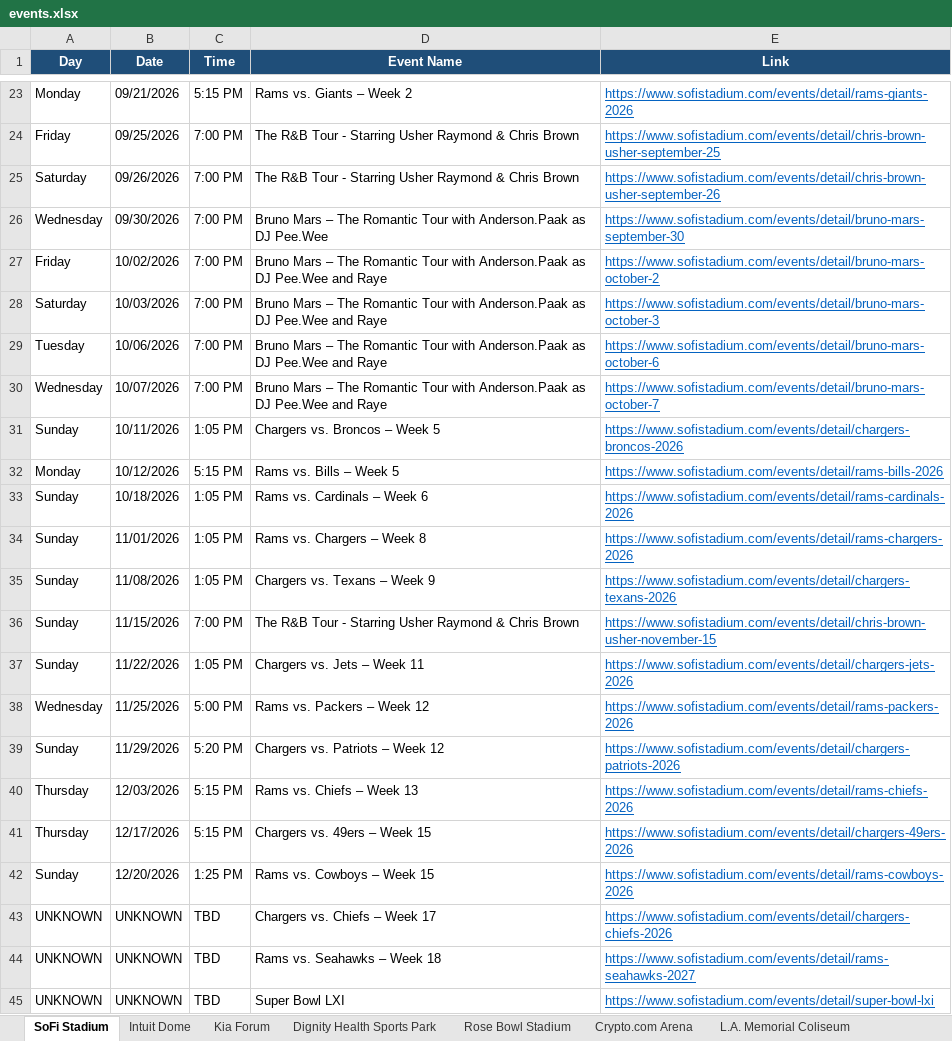
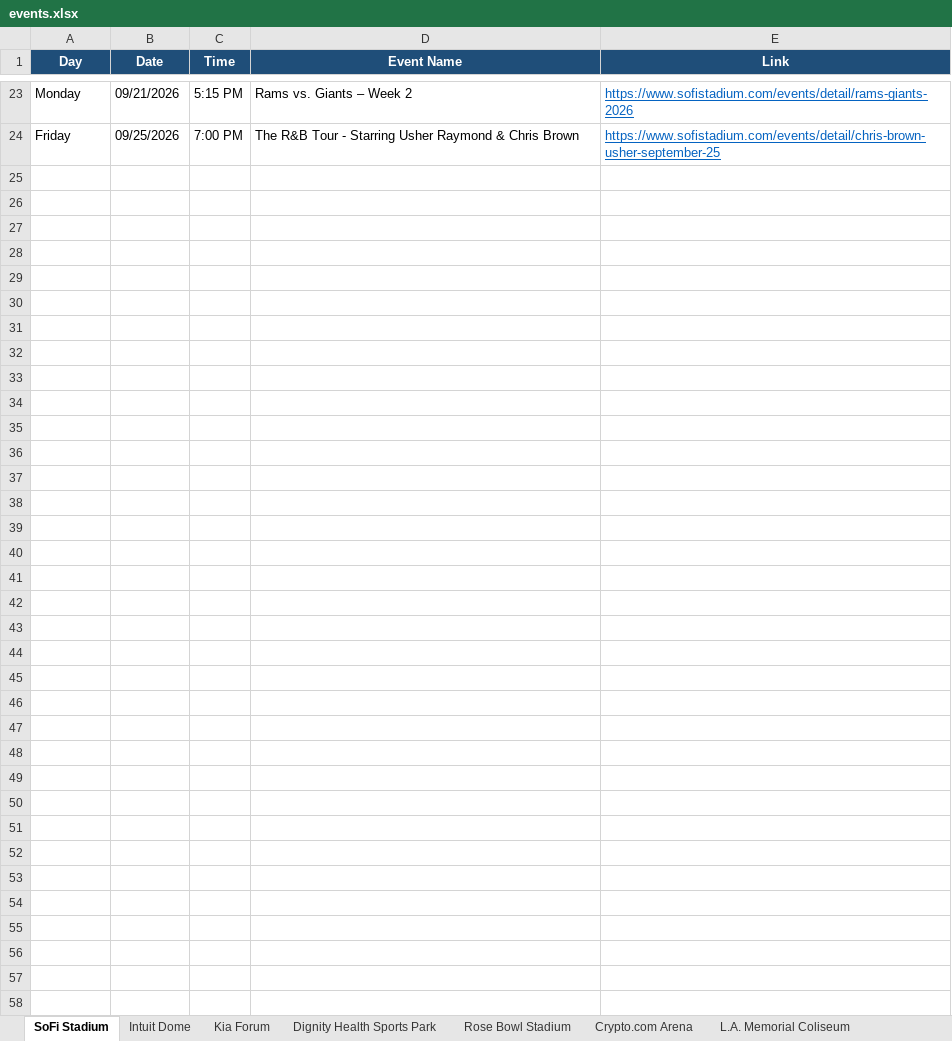
Before and after one commit to hannahlee-vzw/southern_california_events, an Excel workbook: docs/events.xlsx, sheet SoFi Stadium, drawn as a sheet; only a part is shown, gaps mark what is left out; values as stored, in another font and other column widths than the file's, no borders; the diff names each change by its address in the sheet, - before the commit and + after, or states it on an @@ line.

```diff
--- a/docs/events.xlsx (sheet SoFi Stadium)
+++ b/docs/events.xlsx (sheet SoFi Stadium)
-row 25: Saturday | 09/26/2026 | 7:00 PM | The R&B Tour - Starring Usher Raymond & Chris Brown | https://www.sofistadium.com/events/detail/chris-brown-usher-september-26
-row 26: Wednesday | 09/30/2026 | 7:00 PM | Bruno Mars – The Romantic Tour with Anderson.Paak as DJ Pee.Wee | https://www.sofistadium.com/events/detail/bruno-mars-september-30
-row 27: Friday | 10/02/2026 | 7:00 PM | Bruno Mars – The Romantic Tour with Anderson.Paak as DJ Pee.Wee and Raye | https://www.sofistadium.com/events/detail/bruno-mars-october-2
-row 28: Saturday | 10/03/2026 | 7:00 PM | Bruno Mars – The Romantic Tour with Anderson.Paak as DJ Pee.Wee and Raye | https://www.sofistadium.com/events/detail/bruno-mars-october-3
-row 29: Tuesday | 10/06/2026 | 7:00 PM | Bruno Mars – The Romantic Tour with Anderson.Paak as DJ Pee.Wee and Raye | https://www.sofistadium.com/events/detail/bruno-mars-october-6
-row 30: Wednesday | 10/07/2026 | 7:00 PM | Bruno Mars – The Romantic Tour with Anderson.Paak as DJ Pee.Wee and Raye | https://www.sofistadium.com/events/detail/bruno-mars-october-7
-row 31: Sunday | 10/11/2026 | 1:05 PM | Chargers vs. Broncos – Week 5 | https://www.sofistadium.com/events/detail/chargers-broncos-2026
-row 32: Monday | 10/12/2026 | 5:15 PM | Rams vs. Bills – Week 5 | https://www.sofistadium.com/events/detail/rams-bills-2026
-row 33: Sunday | 10/18/2026 | 1:05 PM | Rams vs. Cardinals – Week 6 | https://www.sofistadium.com/events/detail/rams-cardinals-2026
-row 34: Sunday | 11/01/2026 | 1:05 PM | Rams vs. Chargers – Week 8 | https://www.sofistadium.com/events/detail/rams-chargers-2026
-row 35: Sunday | 11/08/2026 | 1:05 PM | Chargers vs. Texans – Week 9 | https://www.sofistadium.com/events/detail/chargers-texans-2026
-row 36: Sunday | 11/15/2026 | 7:00 PM | The R&B Tour - Starring Usher Raymond & Chris Brown | https://www.sofistadium.com/events/detail/chris-brown-usher-november-15
-row 37: Sunday | 11/22/2026 | 1:05 PM | Chargers vs. Jets – Week 11 | https://www.sofistadium.com/events/detail/chargers-jets-2026
-row 38: Wednesday | 11/25/2026 | 5:00 PM | Rams vs. Packers – Week 12 | https://www.sofistadium.com/events/detail/rams-packers-2026
-row 39: Sunday | 11/29/2026 | 5:20 PM | Chargers vs. Patriots – Week 12 | https://www.sofistadium.com/events/detail/chargers-patriots-2026
-row 40: Thursday | 12/03/2026 | 5:15 PM | Rams vs. Chiefs – Week 13 | https://www.sofistadium.com/events/detail/rams-chiefs-2026
-row 41: Thursday | 12/17/2026 | 5:15 PM | Chargers vs. 49ers – Week 15 | https://www.sofistadium.com/events/detail/chargers-49ers-2026
-row 42: Sunday | 12/20/2026 | 1:25 PM | Rams vs. Cowboys – Week 15 | https://www.sofistadium.com/events/detail/rams-cowboys-2026
-row 43: UNKNOWN | UNKNOWN | TBD | Chargers vs. Chiefs – Week 17 | https://www.sofistadium.com/events/detail/chargers-chiefs-2026
-row 44: UNKNOWN | UNKNOWN | TBD | Rams vs. Seahawks – Week 18 | https://www.sofistadium.com/events/detail/rams-seahawks-2027
-row 45: UNKNOWN | UNKNOWN | TBD | Super Bowl LXI | https://www.sofistadium.com/events/detail/super-bowl-lxi
```
Also changed, not shown: sheet L.A. Memorial Coliseum, sheet Dignity Health Sports Park, sheet LA Convention Center, sheet Rose Bowl Stadium, 1 other file.
